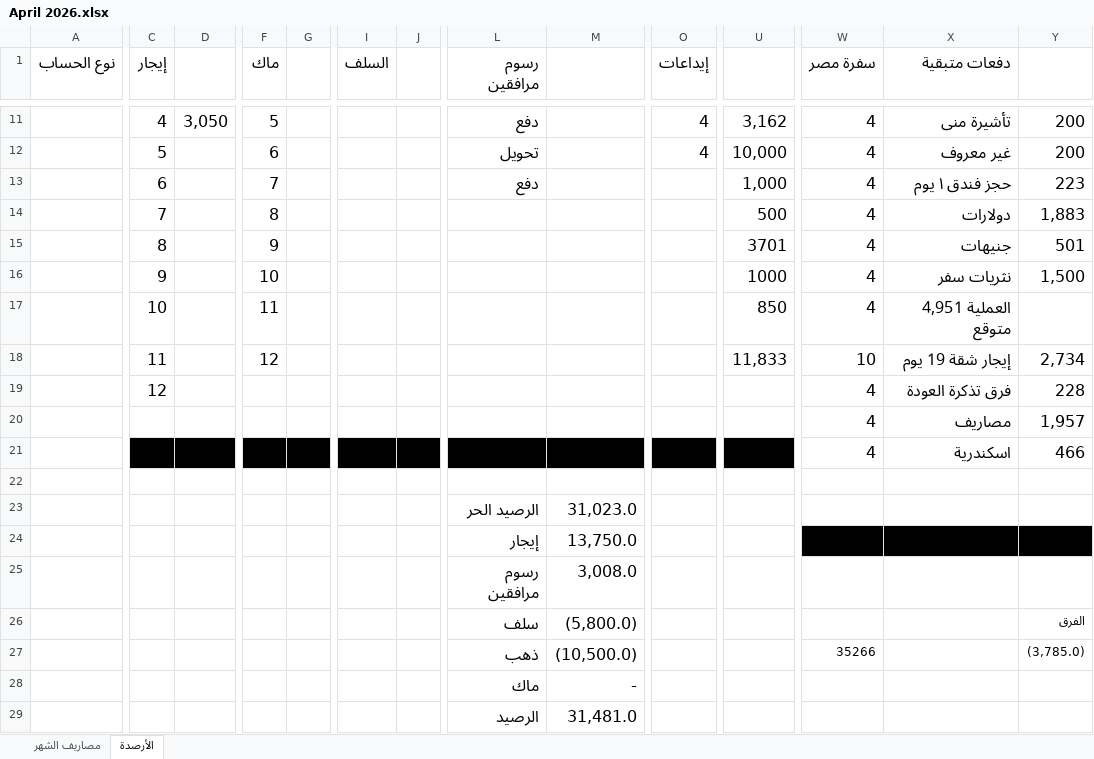
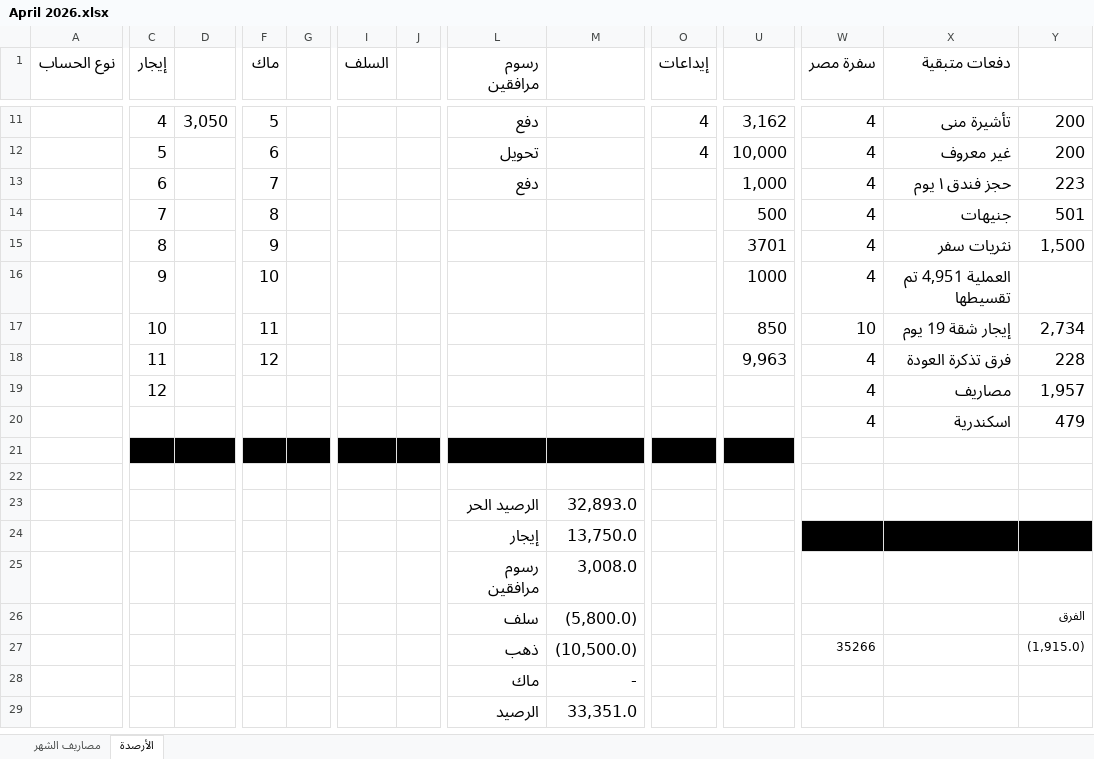
Before and after one commit to abutalibsh/personal-accounting, an Excel workbook: April 2026.xlsx, sheet الأرصدة, drawn as a sheet; only a part is shown, gaps mark what is left out; values as stored, in another font and other column widths than the file's, no borders; removed rows and columns are numbered as before the commit, all else as after; rows hold the shown columns only; the diff covers the shown part only; the diff names each change by its address in the sheet, - before the commit and + after, or states it on an @@ line.

Commit message:
April 2026 - Finalized2

```diff
--- a/April 2026.xlsx (sheet الأرصدة)
+++ b/April 2026.xlsx (sheet الأرصدة)
-X14 (دفعات متبقية): دولارات
+X14 (دفعات متبقية): جنيهات
-Y14: 1,883
+Y14: 501
-X15 (دفعات متبقية): جنيهات
+X15 (دفعات متبقية): نثريات سفر
-Y15: 501
+Y15: 1,500
-X16 (دفعات متبقية): نثريات سفر
+X16 (دفعات متبقية): العملية 4,951 تم تقسيطها
-Y16: 1,500
+Y16: (empty)
-W17 (سفرة مصر): 4
+W17 (سفرة مصر): 10
-X17 (دفعات متبقية): العملية 4,951 متوقع
+X17 (دفعات متبقية): إيجار شقة 19 يوم
-Y17: (empty)
+Y17: 2,734
-U18: 11,833
+U18: 9,963
-W18 (سفرة مصر): 10
+W18 (سفرة مصر): 4
-X18 (دفعات متبقية): إيجار شقة 19 يوم
+X18 (دفعات متبقية): فرق تذكرة العودة
-Y18: 2,734
+Y18: 228
-row 19:  | 12 |  |  |  |  |  |  |  |  |  | 4 | فرق تذكرة العودة | 228
-C19 (إيجار): (empty)
+C19 (إيجار): 12
-C20:D20 fill: #000000
+C20:D20 fill: none
-F20:G20 fill: #000000
+F20:G20 fill: none
-I20:J20 fill: #000000
+I20:J20 fill: none
-L20:M20 fill: #000000
+L20:M20 fill: none
-O20 fill: #000000
+O20 fill: none
-U20 fill: #000000
+U20 fill: none
-Y20: 466
+Y20: 479
-C21:U21 fill: none
+C21:U21 fill: #000000
-row 22:  |  |  |  |  |  |  | الرصيد الحر | 31,023.0
+row 22: (empty)
+row 23:  |  |  |  |  |  |  | الرصيد الحر | 32,893.0
-Y27: (3,785.0)
+Y27: (1,915.0)
-M29: 31,481.0
+M29: 33,351.0
```
Also changed, not shown: 3 edited cells and cell formats elsewhere in this sheet, sheet مصاريف الشهر.
